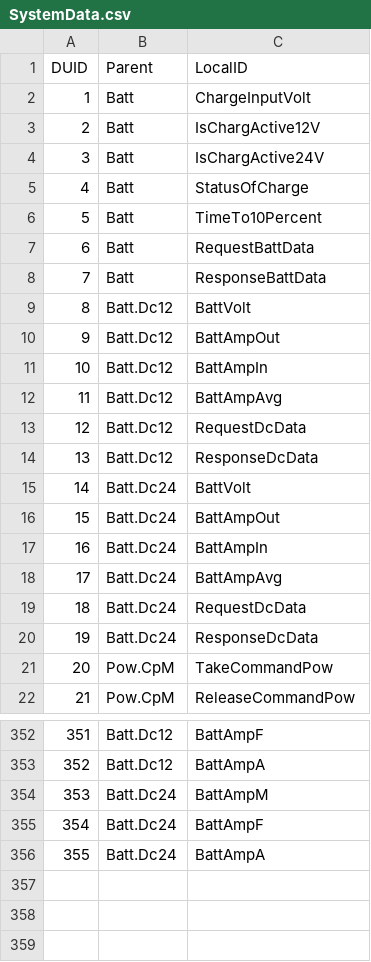
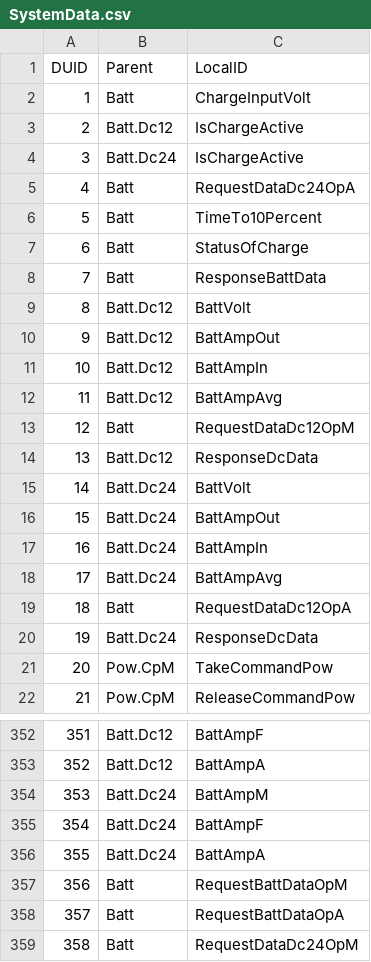
Before and after one commit to open-mar/iostudio-modules, a CSV file: Configuration/Projects/MASS/Database/SystemData.csv, drawn as a sheet; only a part is shown, gaps mark what is left out; removed rows and columns are numbered as before the commit, all else as after; the diff names each change by its address in the sheet, - before the commit and + after, or states it on an @@ line.

```diff
--- a/Configuration/Projects/MASS/Database/SystemData.csv
+++ b/Configuration/Projects/MASS/Database/SystemData.csv
+row 3: 2 | Batt.Dc12 | IsChargeActive
+row 4: 3 | Batt.Dc24 | IsChargeActive
@@ column A (DUID) renumbered between rows 5 and 7 @@
-C5 (LocalID): IsChargActive12V
+C5 (LocalID): RequestDataDc24OpA
-C6 (LocalID): IsChargActive24V
+C6 (LocalID): TimeTo10Percent
-row 6: 5 | Batt | TimeTo10Percent
-row 7: 6 | Batt | RequestBattData
-row 13: 12 | Batt.Dc12 | RequestDcData
+row 13: 12 | Batt | RequestDataDc12OpM
-row 19: 18 | Batt.Dc24 | RequestDcData
+row 19: 18 | Batt | RequestDataDc12OpA
+row 357: 356 | Batt | RequestBattDataOpM
+row 358: 357 | Batt | RequestBattDataOpA
+row 359: 358 | Batt | RequestDataDc24OpM
```
Also changed, not shown: 24 other files.
